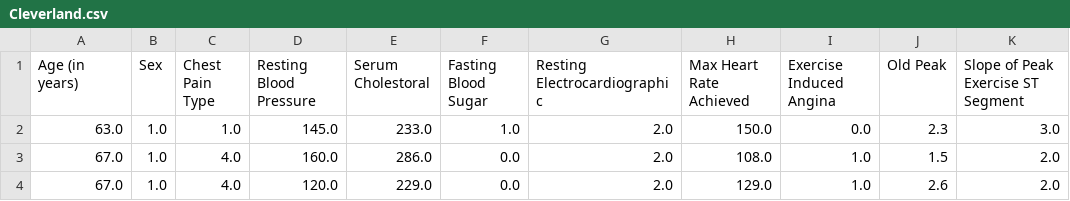
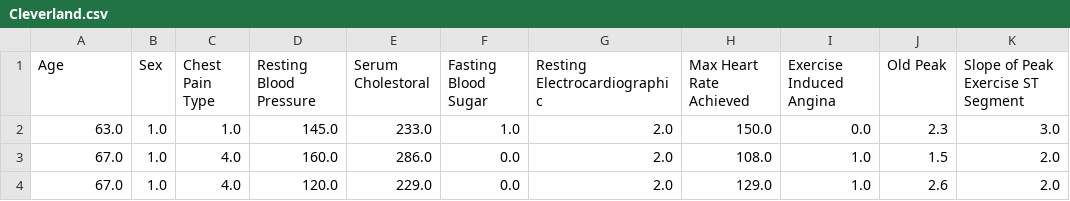
Before and after one commit to kulbushan/Heart-Disease-Analysis, a CSV file: Cleverland.csv, drawn as a sheet; only a part is shown; the diff names each change by its address in the sheet, - before the commit and + after, or states it on an @@ line.

Commit message:
Update Cleverland.csv

```diff
--- a/Cleverland.csv
+++ b/Cleverland.csv
-A1: Age (in years)
+A1: Age
```
